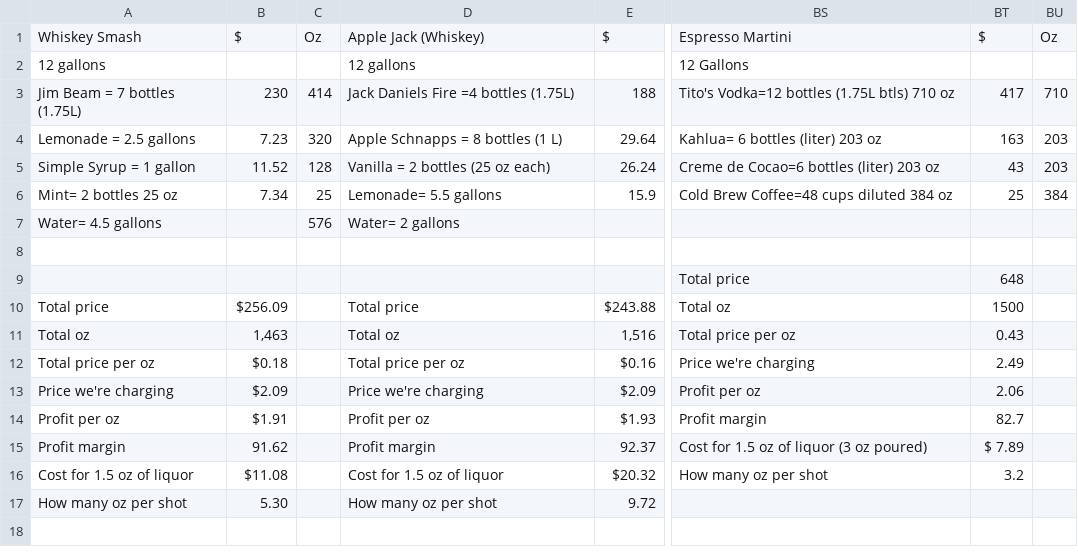
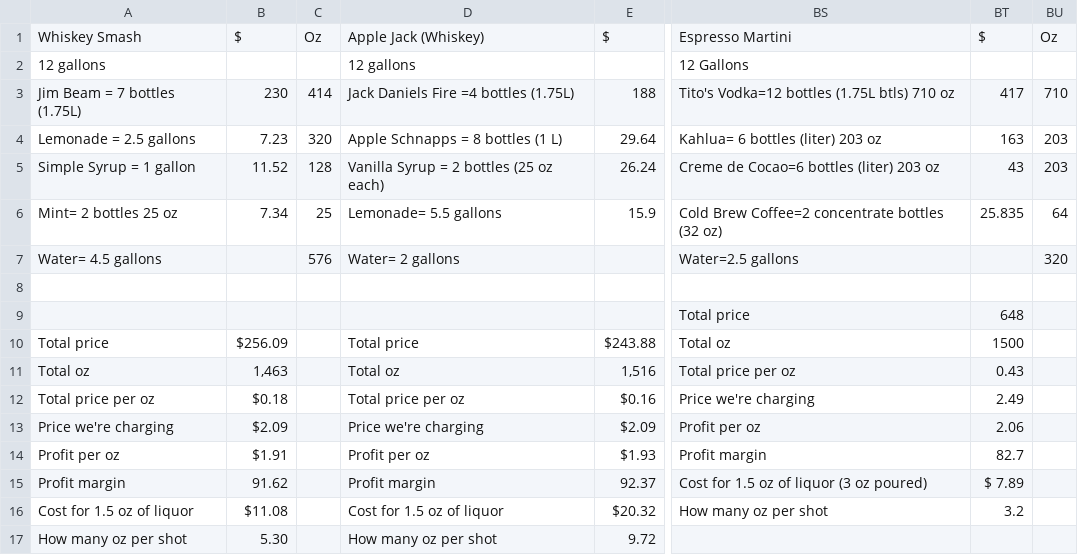
Before and after one commit to onparbar/OnParBeverageRecipes, a CSV file: public/data/cocktail-recipes.csv, drawn as a sheet; only a part is shown, gaps mark what is left out; the diff names each change by its address in the sheet, - before the commit and + after, or states it on an @@ line.

```diff
--- a/public/data/cocktail-recipes.csv
+++ b/public/data/cocktail-recipes.csv
-D5: Vanilla = 2 bottles (25 oz each)
+D5: Vanilla Syrup = 2 bottles (25 oz each)
-BS6: Cold Brew Coffee=48 cups diluted 384 oz
+BS6: Cold Brew Coffee=2 concentrate bottles (32 oz)
-BT6: 25
+BT6: 25.835
-BU6: 384
+BU6: 64
-BS7: (empty)
+BS7: Water=2.5 gallons
-BU7: (empty)
+BU7: 320
```
Also changed, not shown: public/data/new-cocktails.csv, 18 other files.
